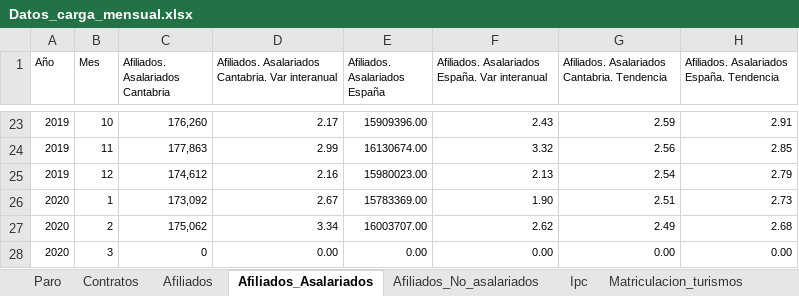
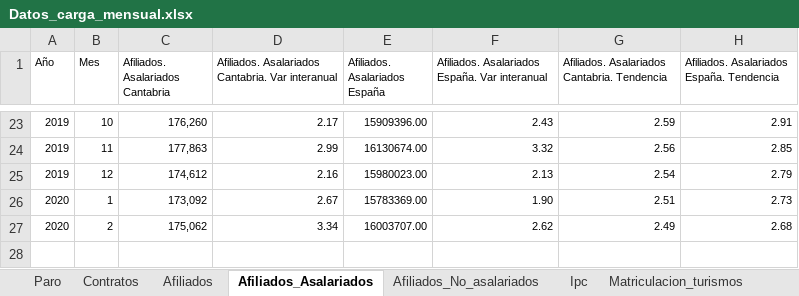
Before and after one commit to icane/economic-indicators, an Excel workbook: etl/data/input/Datos_carga_mensual.xlsx, sheet Afiliados_Asalariados, drawn as a sheet; only a part is shown, gaps mark what is left out; values as stored, in another font and other column widths than the file's, no borders; the diff names each change by its address in the sheet, - before the commit and + after, or states it on an @@ line.

```diff
--- a/etl/data/input/Datos_carga_mensual.xlsx (sheet Afiliados_Asalariados)
+++ b/etl/data/input/Datos_carga_mensual.xlsx (sheet Afiliados_Asalariados)
-row 28: 2020 | 3 | 0 | 0.00 | 0.00 | 0.00 | 0.00 | 0.00
```
Also changed, not shown: sheet Afiliados, sheet Afiliados_No_asalariados, 25 other files.
